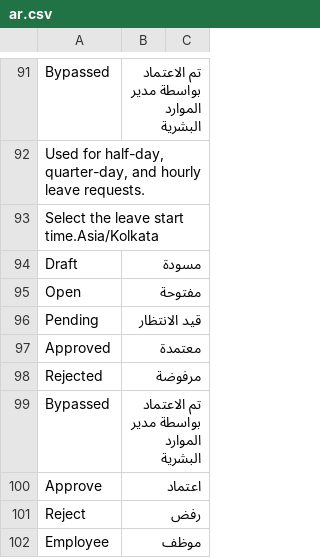
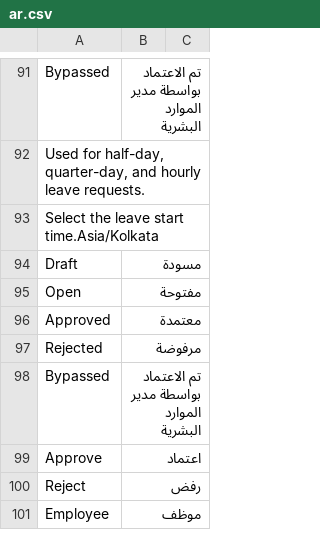
Before and after one commit to Taha7738/masar_requests, a CSV file: masar_requests/translations/ar.csv, drawn as a sheet; only a part is shown, gaps mark what is left out.

```diff
--- a/masar_requests/translations/ar.csv
+++ b/masar_requests/translations/ar.csv
@@ -95,3 +95,2 @@ Draft,مسودة,
 Open,مفتوحة,
-Pending,قيد الانتظار,
 Approved,معتمدة,
```
Also changed, not shown: 9 other files.
